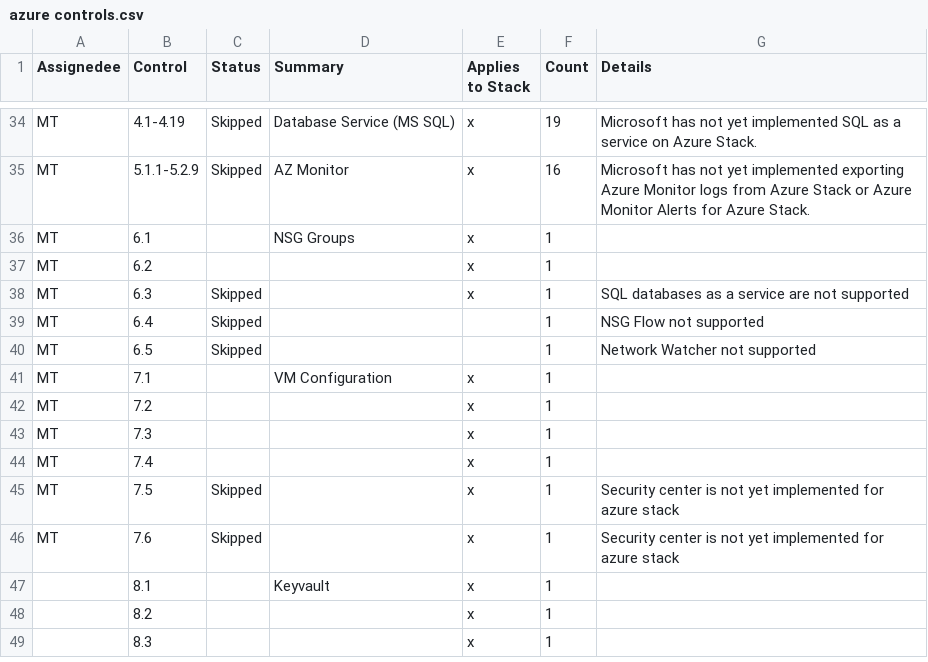
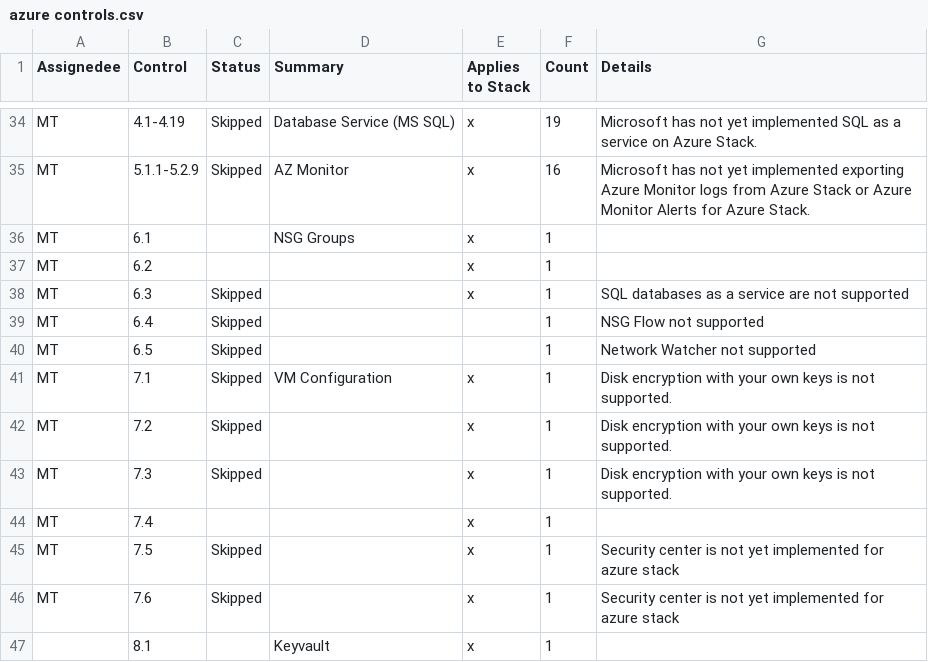
Before and after one commit to mitre/microsoft-azure-cis-foundations-baseline, a CSV file: azure controls.csv, drawn as a sheet; only a part is shown, gaps mark what is left out; the shorter side is filled out with more unchanged rows.

Commit message:
Added skip blocks for 7.x controls that are not implemented in stack.

```diff
--- a/azure controls.csv
+++ b/azure controls.csv
@@ -40,5 +40,5 @@ MT,6.4,Skipped,,,1,NSG Flow not supported
 MT,6.5,Skipped,,,1,Network Watcher not supported
-MT,7.1,,VM Configuration,x,1,
-MT,7.2,,,x,1,
-MT,7.3,,,x,1,
+MT,7.1,Skipped,VM Configuration,x,1,Disk encryption with your own keys is not supported.
+MT,7.2,Skipped,,x,1,Disk encryption with your own keys is not supported.
+MT,7.3,Skipped,,x,1,Disk encryption with your own keys is not supported.
 MT,7.4,,,x,1,
```
Also changed, not shown: 4 other files.
